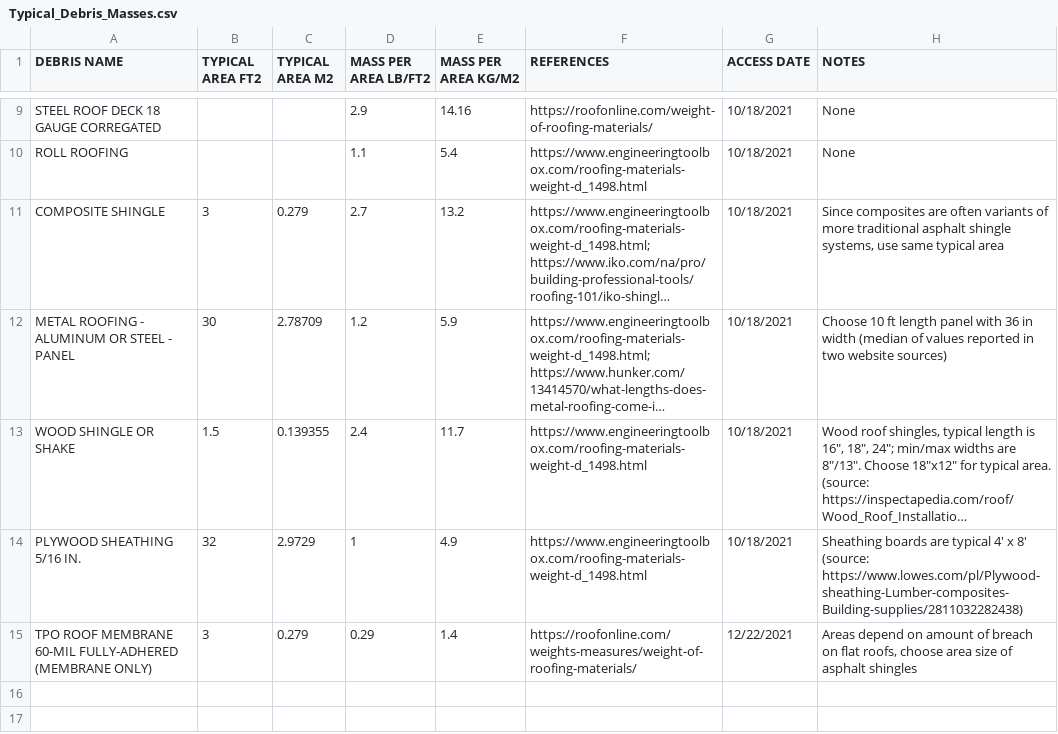
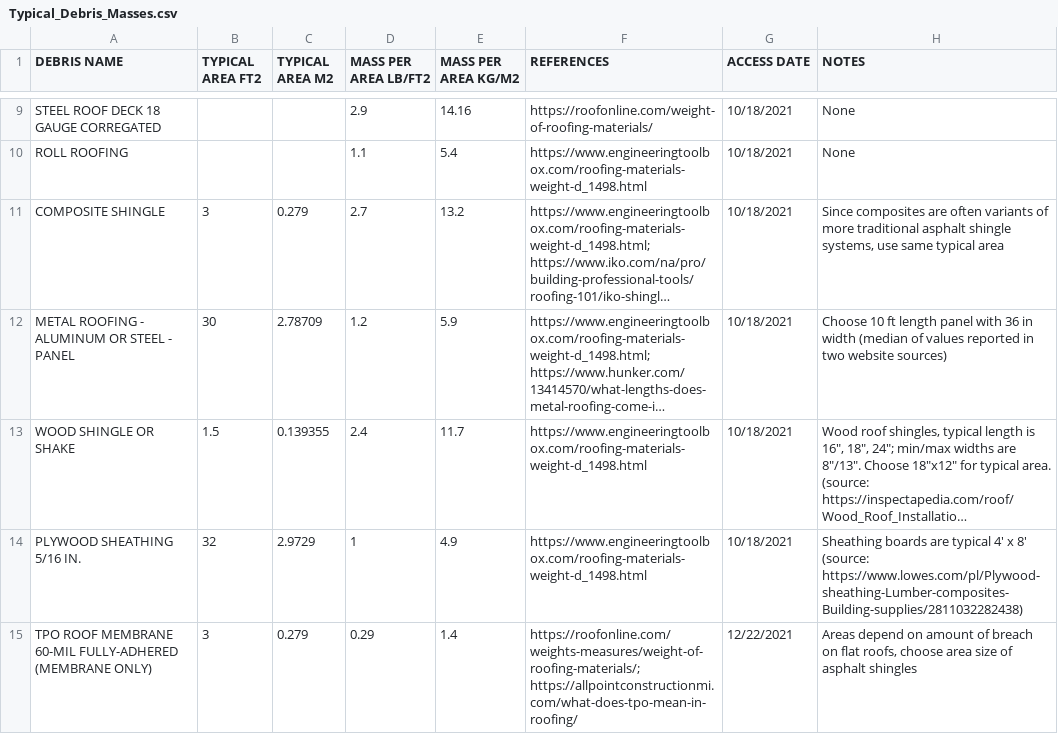
Before and after one commit to kangeles47/DPBWE, a CSV file: Datasets/Debris/Typical_Debris_Masses.csv, drawn as a sheet; only a part is shown, gaps mark what is left out; long unchanged cells end in …; the diff names each change by its address in the sheet, - before the commit and + after, or states it on an @@ line.

Commit message:
Adding reference for TPO roofing

```diff
--- a/Datasets/Debris/Typical_Debris_Masses.csv
+++ b/Datasets/Debris/Typical_Debris_Masses.csv
-F15 (REFERENCES): https://roofonline.com/weights-measures/weight-of-roofing-materials/
+F15 (REFERENCES): https://roofonline.com/weights-measures/weight-of-roofing-materials/; https://allpointconstructionmi.com/what-does-tpo-mean-in-roofing/
```
